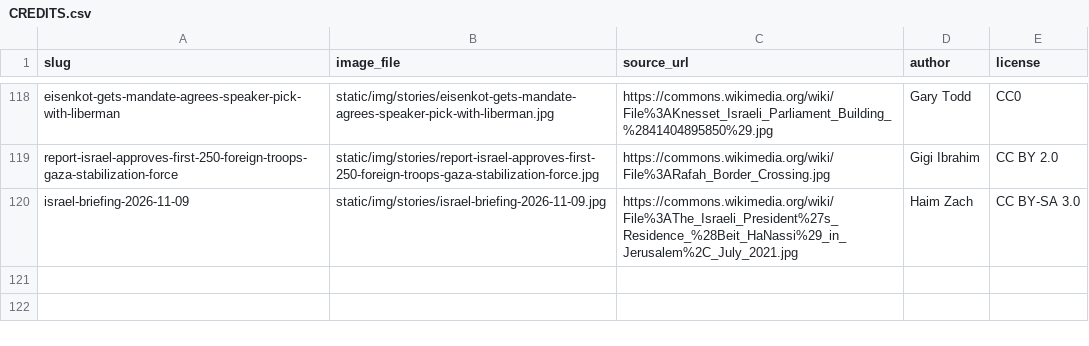
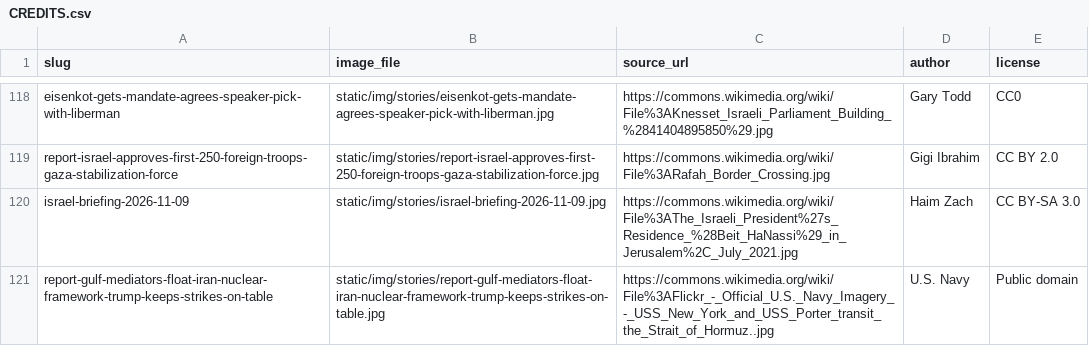
Before and after one commit to amclips/AFNS, a CSV file: CREDITS.csv, drawn as a sheet; only a part is shown, gaps mark what is left out.

```diff
--- a/CREDITS.csv
+++ b/CREDITS.csv
@@ -120 +120,2 @@ report-israel-approves-first-250-foreign-troops-gaza-stabilization-force,static/
 israel-briefing-2026-11-09,static/img/stories/israel-briefing-2026-11-09.jpg,https://commons.wikimedia.org/wiki/File%3AThe_Israeli_President%27s_Residence_%28Beit_HaNassi%29_in_Jerusalem%2C_July_2021.jpg,Haim Zach,CC BY-SA 3.0
+report-gulf-mediators-float-iran-nuclear-framework-trump-keeps-strikes-on-table,static/img/stories/report-gulf-mediators-float-iran-nuclear-framework-trump-keeps-strikes-on-table.jpg,https://commons.wikimedia.org/wiki/File%3AFlickr_-_Official_U.S._Navy_Imagery_-_USS_New_York_and_USS_Porter_transit_the_Strait_of_Hormuz..jpg,U.S. Navy,Public domain
```
Also changed, not shown: 4 other files.
